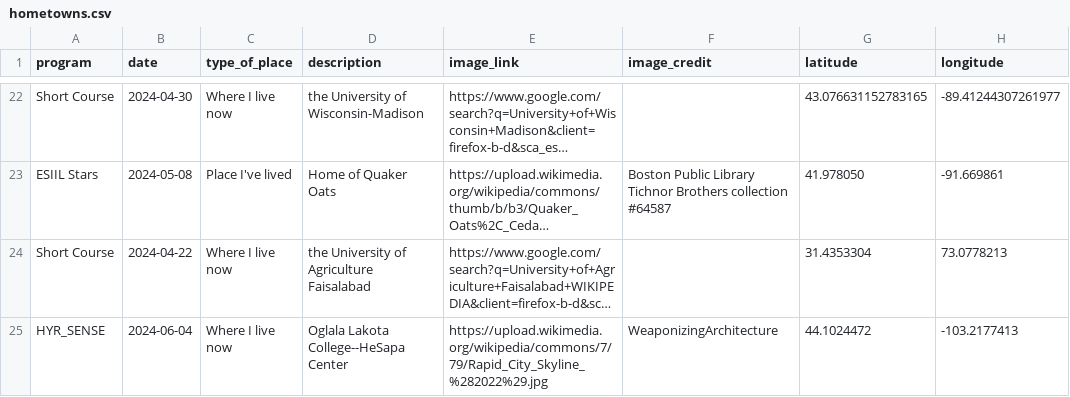
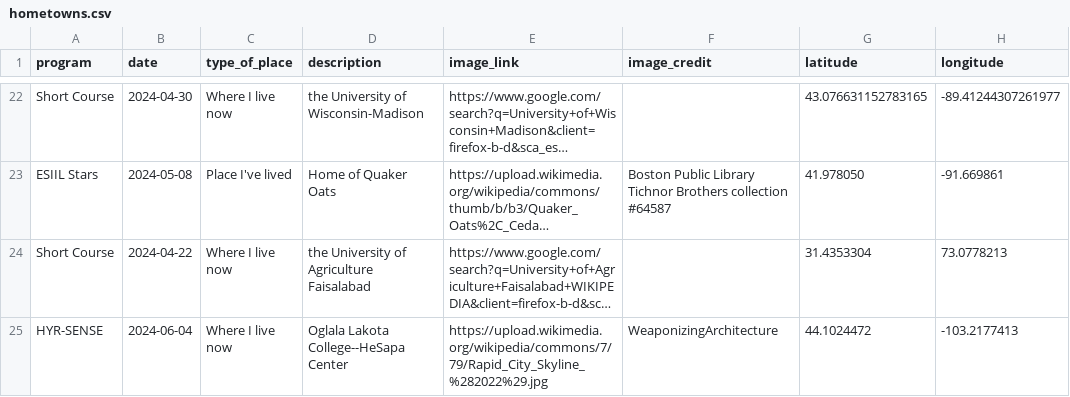
Before and after one commit to cu-esiil-edu/hometowns, a CSV file: hometowns.csv, drawn as a sheet; only a part is shown, gaps mark what is left out; long unchanged cells end in …; the diff names each change by its address in the sheet, - before the commit and + after, or states it on an @@ line.

Commit message:
Made changes to fix issues with prior pull request

```diff
--- a/hometowns.csv
+++ b/hometowns.csv
-A25 (program): HYR_SENSE
+A25 (program): HYR-SENSE
```
